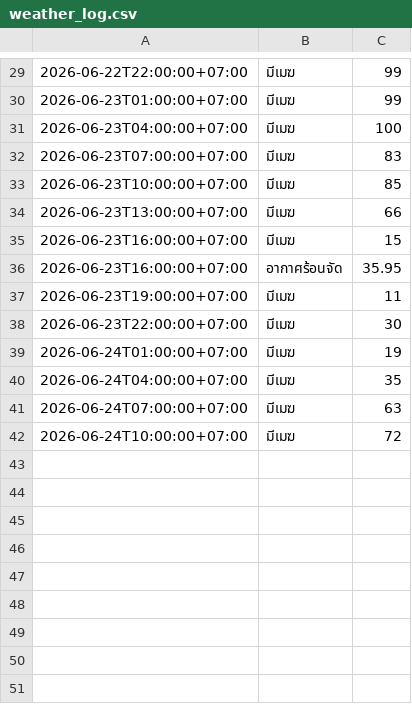
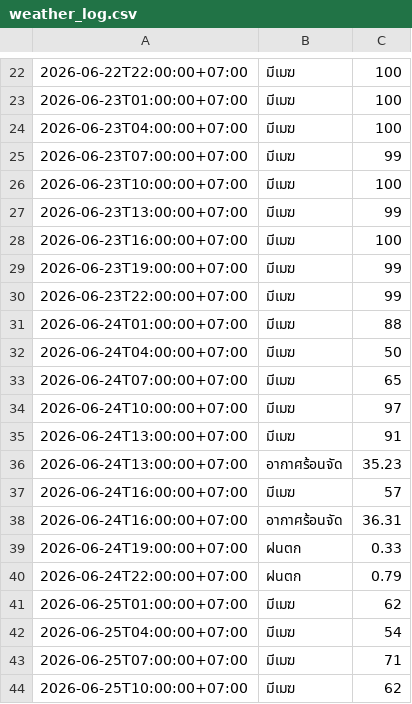
Before and after one commit to wata011/my-water-monitor, a CSV file: weather_log.csv, drawn as a sheet; only a part is shown, gaps mark what is left out; the diff covers the shown part only.

```diff
--- a/weather_log.csv
+++ b/weather_log.csv
@@ -29,14 +22,23 @@
-2026-06-22T22:00:00+07:00,มีเมฆ,99
-2026-06-23T01:00:00+07:00,มีเมฆ,99
+2026-06-22T22:00:00+07:00,มีเมฆ,100
+2026-06-23T01:00:00+07:00,มีเมฆ,100
 2026-06-23T04:00:00+07:00,มีเมฆ,100
-2026-06-23T07:00:00+07:00,มีเมฆ,83
-2026-06-23T10:00:00+07:00,มีเมฆ,85
-2026-06-23T13:00:00+07:00,มีเมฆ,66
-2026-06-23T16:00:00+07:00,มีเมฆ,15
-2026-06-23T16:00:00+07:00,อากาศร้อนจัด,35.95
-2026-06-23T19:00:00+07:00,มีเมฆ,11
-2026-06-23T22:00:00+07:00,มีเมฆ,30
-2026-06-24T01:00:00+07:00,มีเมฆ,19
-2026-06-24T04:00:00+07:00,มีเมฆ,35
-2026-06-24T07:00:00+07:00,มีเมฆ,63
-2026-06-24T10:00:00+07:00,มีเมฆ,72
+2026-06-23T07:00:00+07:00,มีเมฆ,99
+2026-06-23T10:00:00+07:00,มีเมฆ,100
+2026-06-23T13:00:00+07:00,มีเมฆ,99
+2026-06-23T16:00:00+07:00,มีเมฆ,100
+2026-06-23T19:00:00+07:00,มีเมฆ,99
+2026-06-23T22:00:00+07:00,มีเมฆ,99
+2026-06-24T01:00:00+07:00,มีเมฆ,88
+2026-06-24T04:00:00+07:00,มีเมฆ,50
+2026-06-24T07:00:00+07:00,มีเมฆ,65
+2026-06-24T10:00:00+07:00,มีเมฆ,97
+2026-06-24T13:00:00+07:00,มีเมฆ,91
+2026-06-24T13:00:00+07:00,อากาศร้อนจัด,35.23
+2026-06-24T16:00:00+07:00,มีเมฆ,57
+2026-06-24T16:00:00+07:00,อากาศร้อนจัด,36.31
+2026-06-24T19:00:00+07:00,ฝนตก,0.33
+2026-06-24T22:00:00+07:00,ฝนตก,0.79
+2026-06-25T01:00:00+07:00,มีเมฆ,62
+2026-06-25T04:00:00+07:00,มีเมฆ,54
+2026-06-25T07:00:00+07:00,มีเมฆ,71
+2026-06-25T10:00:00+07:00,มีเมฆ,62
```
Also changed, not shown: 2 added rows, 9 removed rows and 13 edited cells elsewhere in this file.
